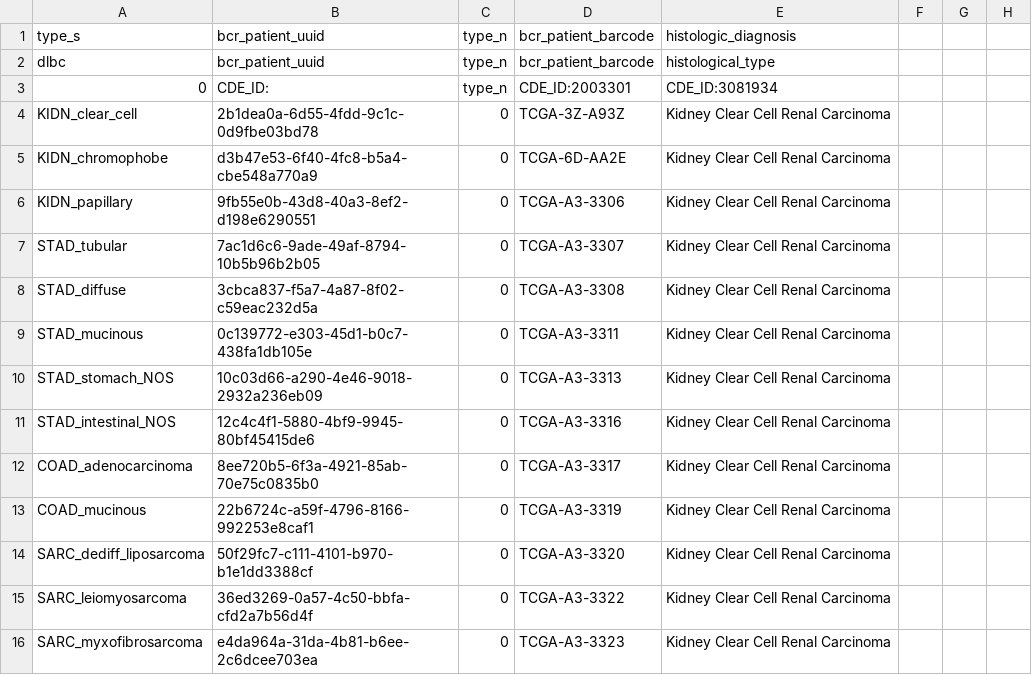
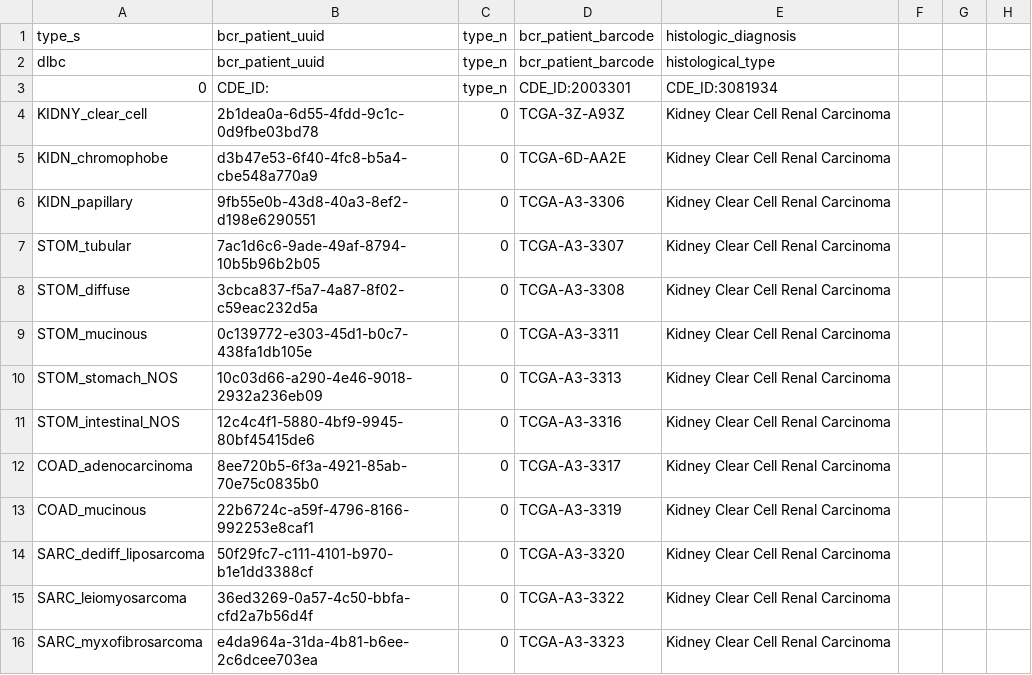
Before and after one commit to peterdonnelly1/pipeline, a CSV file: 0008_global/nationwidechildrens.org_clinical_patient_0008.csv, drawn as a sheet; only a part is shown; the diff names each change by its address in the sheet, - before the commit and + after, or states it on an @@ line.

```diff
--- a/0008_global/nationwidechildrens.org_clinical_patient_0008.csv
+++ b/0008_global/nationwidechildrens.org_clinical_patient_0008.csv
-A4: KIDN_clear_cell
+A4: KIDNY_clear_cell
-A7: STAD_tubular
+A7: STOM_tubular
-A8: STAD_diffuse
+A8: STOM_diffuse
-A9: STAD_mucinous
+A9: STOM_mucinous
-A10: STAD_stomach_NOS
+A10: STOM_stomach_NOS
-A11: STAD_intestinal_NOS
+A11: STOM_intestinal_NOS
```
Also changed, not shown: 11 other files.
